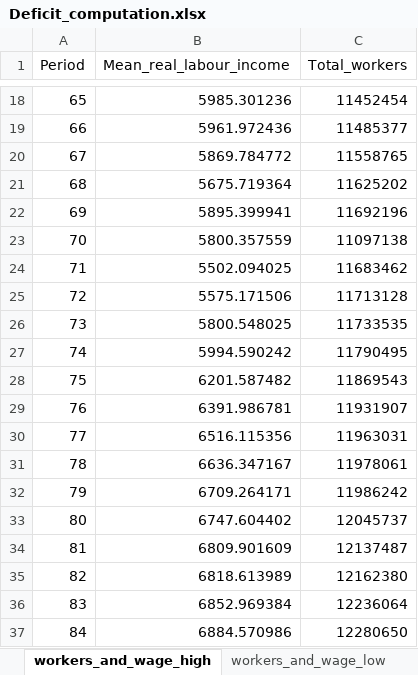
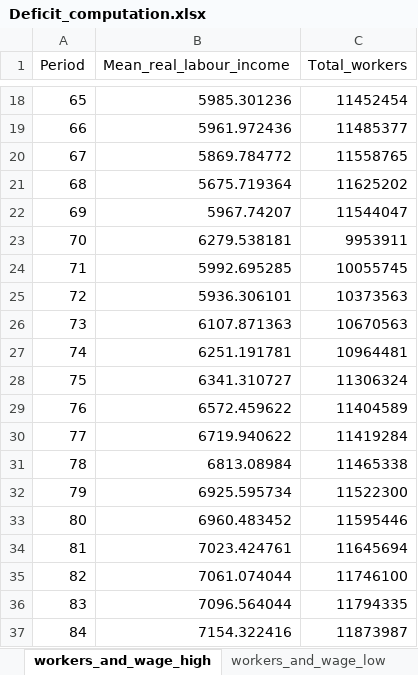
Before and after one commit to leonardo-calcagno/MISSAR, an Excel workbook: Excel_files_for_MISSAR/Prospective_extrapolated_results/Projections_2014_q4_start/Late_2019_legislation/Deficit_computation.xlsx, sheet workers_and_wage_high, drawn as a sheet; only a part is shown, gaps mark what is left out; values as stored, in another font and other column widths than the file's, no borders; the diff covers the shown part only; the diff names each change by its address in the sheet, - before the commit and + after, or states it on an @@ line.

```diff
--- a/Excel_files_for_MISSAR/Prospective_extrapolated_results/Projections_2014_q4_start/Late_2019_legislation/Deficit_computation.xlsx (sheet workers_and_wage_high)
+++ b/Excel_files_for_MISSAR/Prospective_extrapolated_results/Projections_2014_q4_start/Late_2019_legislation/Deficit_computation.xlsx (sheet workers_and_wage_high)
-B22 (Mean_real_labour_income): 5895.399941
+B22 (Mean_real_labour_income): 5967.74207
-C22 (Total_workers): 11692196
+C22 (Total_workers): 11544047
-B23 (Mean_real_labour_income): 5800.357559
+B23 (Mean_real_labour_income): 6279.538181
-C23 (Total_workers): 11097138
+C23 (Total_workers): 9953911
-B24 (Mean_real_labour_income): 5502.094025
+B24 (Mean_real_labour_income): 5992.695285
-C24 (Total_workers): 11683462
+C24 (Total_workers): 10055745
-B25 (Mean_real_labour_income): 5575.171506
+B25 (Mean_real_labour_income): 5936.306101
-C25 (Total_workers): 11713128
+C25 (Total_workers): 10373563
-B26 (Mean_real_labour_income): 5800.548025
+B26 (Mean_real_labour_income): 6107.871363
-C26 (Total_workers): 11733535
+C26 (Total_workers): 10670563
-B27 (Mean_real_labour_income): 5994.590242
+B27 (Mean_real_labour_income): 6251.191781
-C27 (Total_workers): 11790495
+C27 (Total_workers): 10964481
-B28 (Mean_real_labour_income): 6201.587482
+B28 (Mean_real_labour_income): 6341.310727
-C28 (Total_workers): 11869543
+C28 (Total_workers): 11306324
-B29 (Mean_real_labour_income): 6391.986781
+B29 (Mean_real_labour_income): 6572.459622
-C29 (Total_workers): 11931907
+C29 (Total_workers): 11404589
-B30 (Mean_real_labour_income): 6516.115356
+B30 (Mean_real_labour_income): 6719.940622
-C30 (Total_workers): 11963031
+C30 (Total_workers): 11419284
-B31 (Mean_real_labour_income): 6636.347167
+B31 (Mean_real_labour_income): 6813.08984
-C31 (Total_workers): 11978061
+C31 (Total_workers): 11465338
-B32 (Mean_real_labour_income): 6709.264171
+B32 (Mean_real_labour_income): 6925.595734
-C32 (Total_workers): 11986242
+C32 (Total_workers): 11522300
-B33 (Mean_real_labour_income): 6747.604402
+B33 (Mean_real_labour_income): 6960.483452
-C33 (Total_workers): 12045737
+C33 (Total_workers): 11595446
-B34 (Mean_real_labour_income): 6809.901609
+B34 (Mean_real_labour_income): 7023.424761
-C34 (Total_workers): 12137487
+C34 (Total_workers): 11645694
-B35 (Mean_real_labour_income): 6818.613989
+B35 (Mean_real_labour_income): 7061.074044
-C35 (Total_workers): 12162380
+C35 (Total_workers): 11746100
-B36 (Mean_real_labour_income): 6852.969384
+B36 (Mean_real_labour_income): 7096.564044
-C36 (Total_workers): 12236064
+C36 (Total_workers): 11794335
-B37 (Mean_real_labour_income): 6884.570986
+B37 (Mean_real_labour_income): 7154.322416
-C37 (Total_workers): 12280650
+C37 (Total_workers): 11873987
```
Also changed, not shown: 136 edited cells elsewhere in this sheet, sheet Central scenario, sheet High scenario, sheet Low scenario, sheet Low pensions, sheet High pensions, sheet Central pensions, 12 more sheets, other sheet tabs, formulas that keep their value, charts or pictures, Excel_files_for_MISSAR/Prospective_extrapolated_results/Projections_2014_q4_start/Late_2019_legislation/Graphics_adequacy.xlsx, 45 other files.
